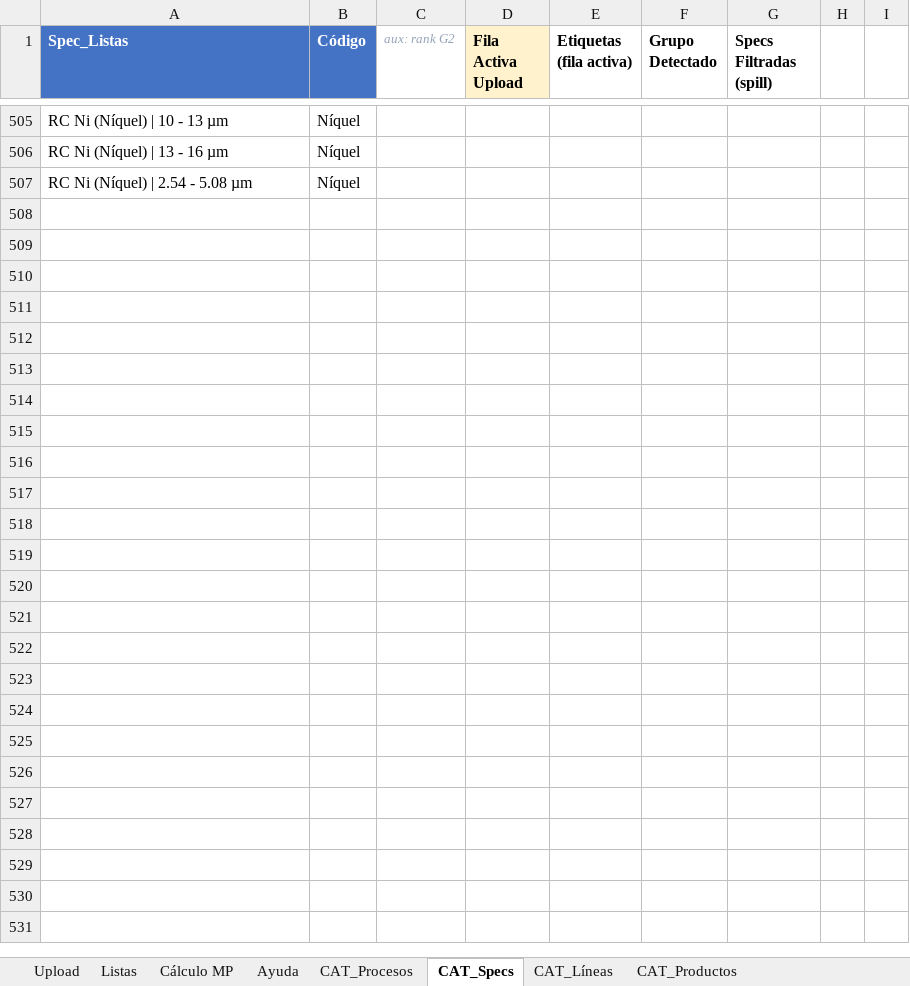
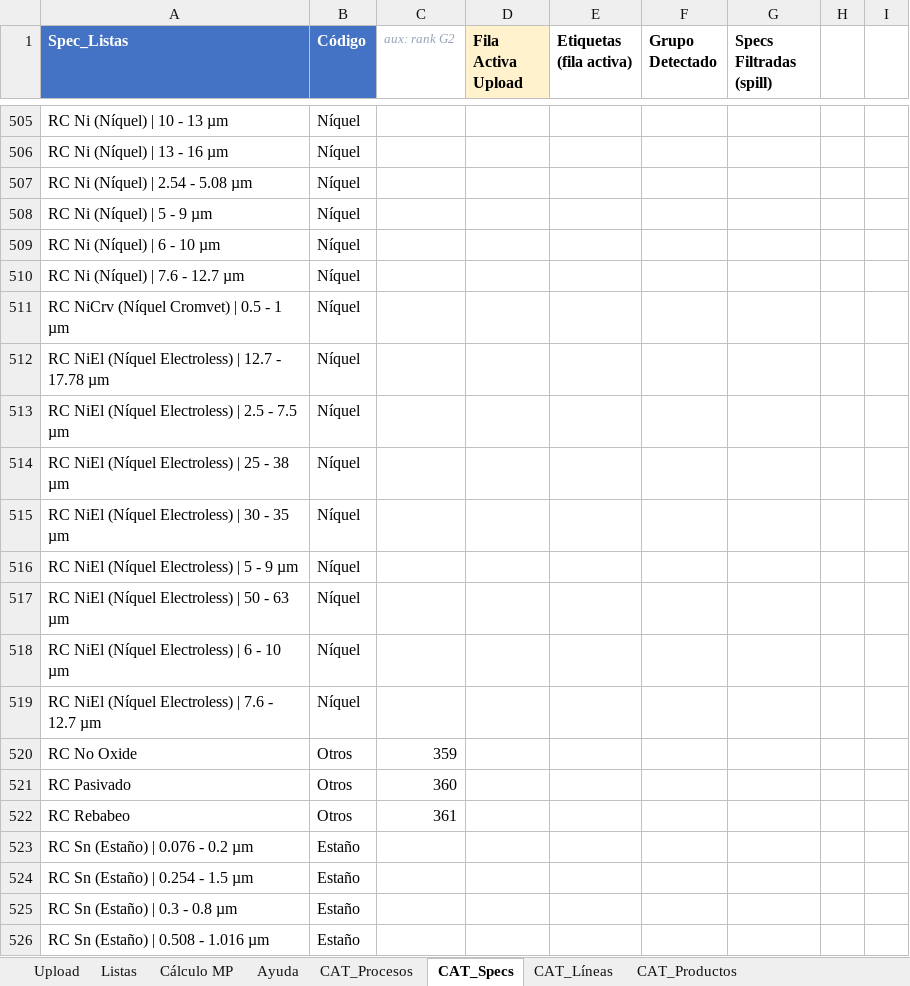
Before and after one commit to oviazcan/SteelheadAutomator, an Excel workbook: remote/templates/Plantilla_CargaMasiva_v12_compatibilidad.xlsm, sheet CAT_Specs, drawn as a sheet; only a part is shown, gaps mark what is left out; values as stored, in another font and other column widths than the file's, no borders; the diff covers the shown part only; the diff names each change by its address in the sheet, - before the commit and + after, or states it on an @@ line.

```diff
--- a/remote/templates/Plantilla_CargaMasiva_v12_compatibilidad.xlsm (sheet CAT_Specs)
+++ b/remote/templates/Plantilla_CargaMasiva_v12_compatibilidad.xlsm (sheet CAT_Specs)
+row 508: RC Ni (Níquel) | 5 - 9 µm | Níquel
+row 509: RC Ni (Níquel) | 6 - 10 µm | Níquel
+row 510: RC Ni (Níquel) | 7.6 - 12.7 µm | Níquel
+row 511: RC NiCrv (Níquel Cromvet) | 0.5 - 1 µm | Níquel
+row 512: RC NiEl (Níquel Electroless) | 12.7 - 17.78 µm | Níquel
+row 513: RC NiEl (Níquel Electroless) | 2.5 - 7.5 µm | Níquel
+row 514: RC NiEl (Níquel Electroless) | 25 - 38 µm | Níquel
+row 515: RC NiEl (Níquel Electroless) | 30 - 35 µm | Níquel
+row 516: RC NiEl (Níquel Electroless) | 5 - 9 µm | Níquel
+row 517: RC NiEl (Níquel Electroless) | 50 - 63 µm | Níquel
+row 518: RC NiEl (Níquel Electroless) | 6 - 10 µm | Níquel
+row 519: RC NiEl (Níquel Electroless) | 7.6 - 12.7 µm | Níquel
+row 520: RC No Oxide | Otros | 359
+row 521: RC Pasivado | Otros | 360
+row 522: RC Rebabeo | Otros | 361
+row 523: RC Sn (Estaño) | 0.076 - 0.2 µm | Estaño
+row 524: RC Sn (Estaño) | 0.254 - 1.5 µm | Estaño
+row 525: RC Sn (Estaño) | 0.3 - 0.8 µm | Estaño
+row 526: RC Sn (Estaño) | 0.508 - 1.016 µm | Estaño
```
Also changed, not shown: 174 added rows elsewhere in this sheet, remote/templates/Plantilla_CargaMasiva_v12.xlsm, 1 other file.
